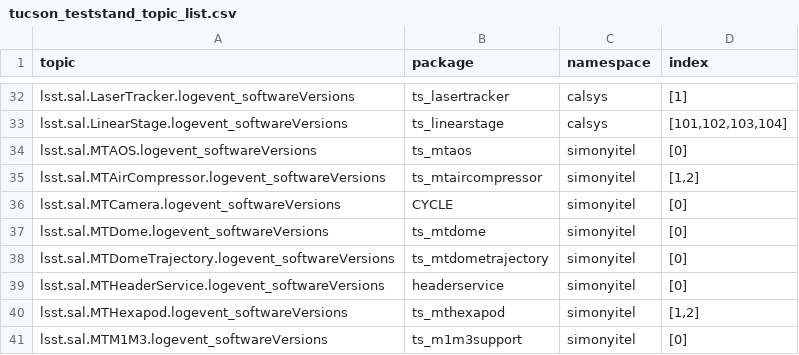
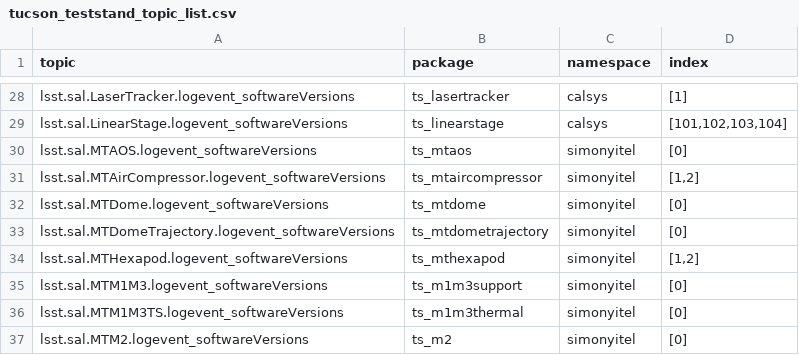
Before and after one commit to lsst-ts/cscv, a CSV file: src/cscv/data/tucson_teststand_topic_list.csv, drawn as a sheet; only a part is shown, gaps mark what is left out; the shorter side is filled out with more unchanged rows; the diff covers the shown part only; the diff names each change by its address in the sheet, - before the commit and + after, or states it on an @@ line.

```diff
--- a/src/cscv/data/tucson_teststand_topic_list.csv
+++ b/src/cscv/data/tucson_teststand_topic_list.csv
-row 36: lsst.sal.MTCamera.logevent_softwareVersions | CYCLE | simonyitel | [0]
-row 39: lsst.sal.MTHeaderService.logevent_softwareVersions | headerservice | simonyitel | [0]
```
Also changed, not shown: 6 removed rows and 3 edited cells elsewhere in this file, src/cscv/data/base_topic_list.csv, src/cscv/data/summit_topic_list.csv.
